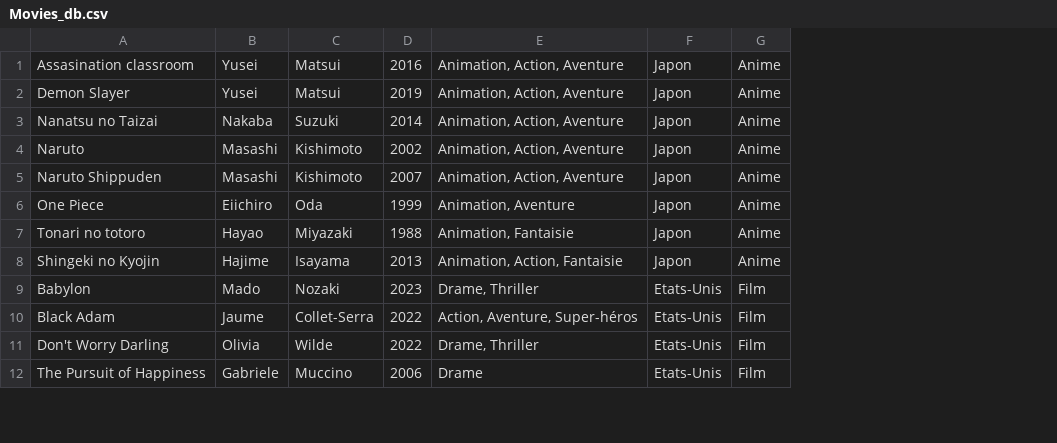
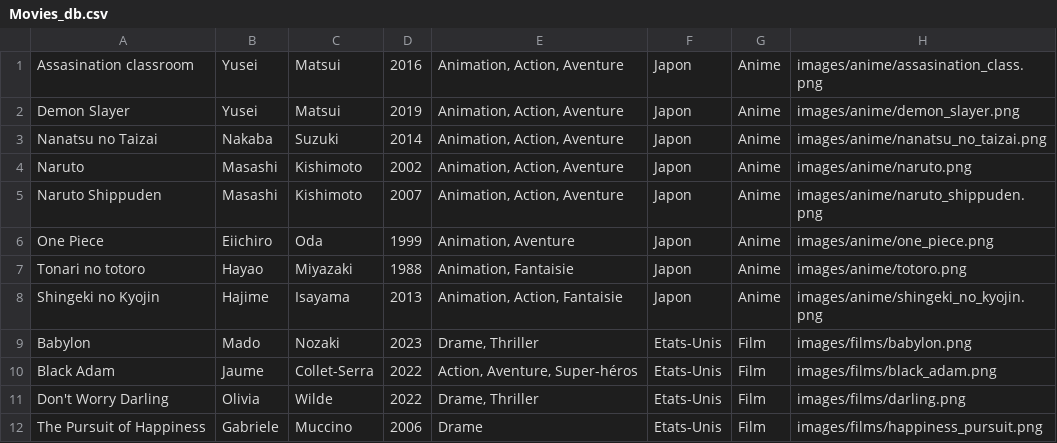
Before and after one commit to cheryl-kdio/cherry-san-site, a CSV file: Databases/Movies_db.csv, drawn as a sheet; only a part is shown; the diff names each change by its address in the sheet, - before the commit and + after, or states it on an @@ line.

```diff
--- a/Databases/Movies_db.csv
+++ b/Databases/Movies_db.csv
+column H, rows 1-12: images/anime/assasination_class.png | images/anime/demon_slayer.png | images/anime/nanatsu_no_taizai.png | images/anime/naruto.png | images/anime/naruto_shippuden.png | images/anime/one_piece.png | images/anime/totoro.png | images/anime/shingeki_no_kyojin.png | images/films/babylon.png | images/films/black_adam.png | images/films/darling.png | images/films/happiness_pursuit.png
```
Also changed, not shown: 7 other files.
